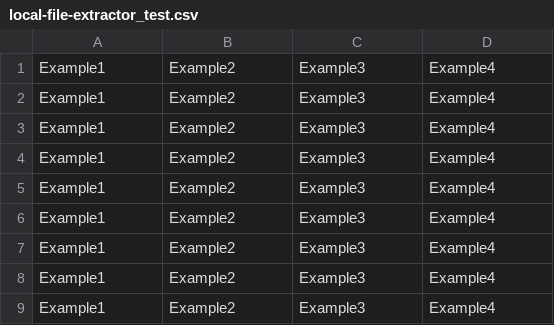
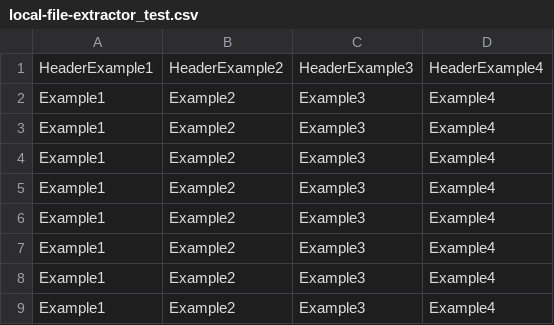
Before and after one commit to jvalue/jayvee, a CSV file: example/local-file-extractor_test.csv, drawn as a sheet.

Commit message:
fix: success of first test for local extractor

```diff
--- a/example/local-file-extractor_test.csv
+++ b/example/local-file-extractor_test.csv
@@ -1,2 +1,2 @@
-Example1,Example2,Example3,Example4
+HeaderExample1,HeaderExample2,HeaderExample3,HeaderExample4
 Example1,Example2,Example3,Example4
```
Also changed, not shown: 5 other files.
